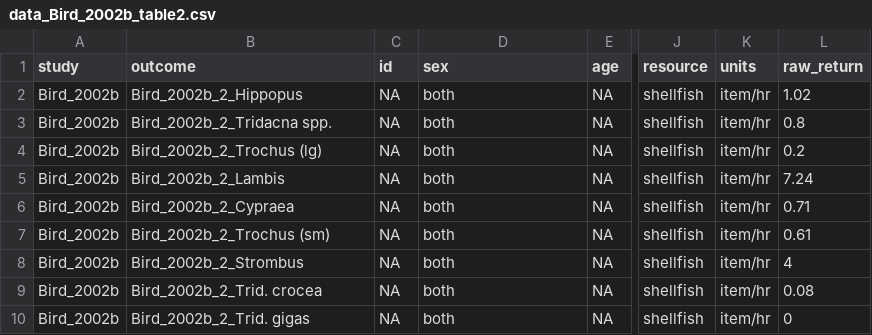
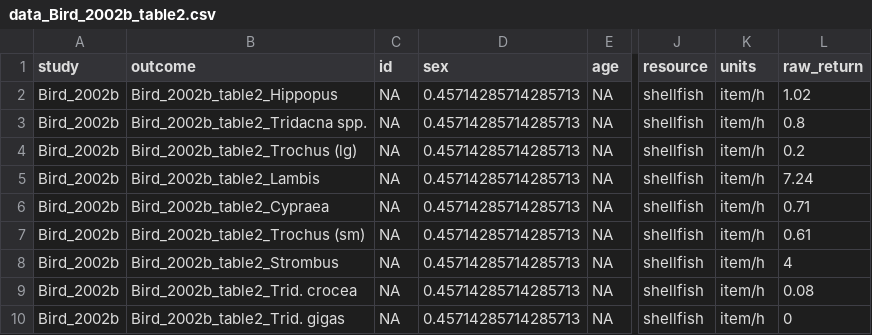
Before and after one commit to erik-ringen/cfr, a CSV file: paper_data/Bird_2002b/table2/data_Bird_2002b_table2.csv, drawn as a sheet; only a part is shown, gaps mark what is left out; the diff names each change by its address in the sheet, - before the commit and + after, or states it on an @@ line.

```diff
--- a/paper_data/Bird_2002b/table2/data_Bird_2002b_table2.csv
+++ b/paper_data/Bird_2002b/table2/data_Bird_2002b_table2.csv
-B2 (outcome): Bird_2002b_2_Hippopus
+B2 (outcome): Bird_2002b_table2_Hippopus
-D2:D10 (sex): both
+D2:D10 (sex): 0.45714285714285713
-K2:K10 (units): item/hr
+K2:K10 (units): item/h
-B3 (outcome): Bird_2002b_2_Tridacna spp.
+B3 (outcome): Bird_2002b_table2_Tridacna spp.
-B4 (outcome): Bird_2002b_2_Trochus (lg)
+B4 (outcome): Bird_2002b_table2_Trochus (lg)
-B5 (outcome): Bird_2002b_2_Lambis
+B5 (outcome): Bird_2002b_table2_Lambis
-B6 (outcome): Bird_2002b_2_Cypraea
+B6 (outcome): Bird_2002b_table2_Cypraea
-B7 (outcome): Bird_2002b_2_Trochus (sm)
+B7 (outcome): Bird_2002b_table2_Trochus (sm)
-B8 (outcome): Bird_2002b_2_Strombus
+B8 (outcome): Bird_2002b_table2_Strombus
-B9 (outcome): Bird_2002b_2_Trid. crocea
+B9 (outcome): Bird_2002b_table2_Trid. crocea
-B10 (outcome): Bird_2002b_2_Trid. gigas
+B10 (outcome): Bird_2002b_table2_Trid. gigas
```
Also changed, not shown: paper_data/Bird_2002b/table3/data_Bird_2002b_table3.csv, paper_data/Bird_2005/fig6.2/data_Bird_2005_fig6.2.csv, 30 other files.
